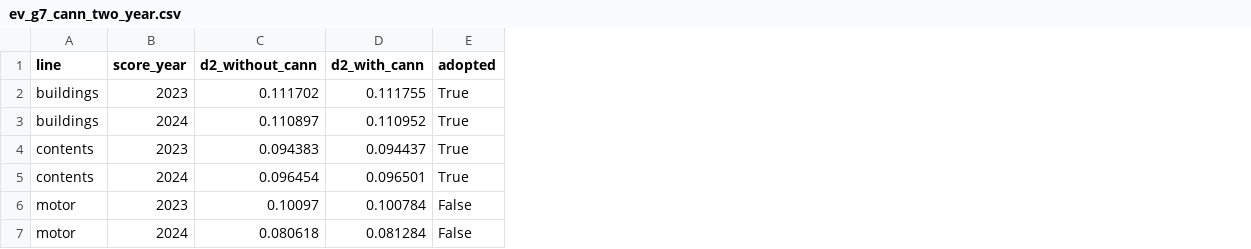
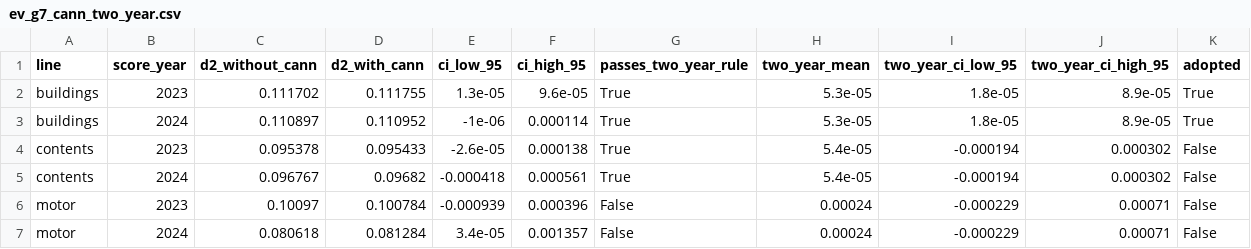
Before and after one commit to almac09/iaa-hackathon-2026, a CSV file: workings/contents/replication/audit/evidence/glm_lines/ev_g7_cann_two_year.csv, drawn as a sheet; removed rows and columns are numbered as before the commit, all else as after; the diff names each change by its address in the sheet, - before the commit and + after, or states it on an @@ line.

Commit message:
Re-run the evidence with D-22 and D-23 (AI-assisted)
Regenerates the backtest, significance, level and summary tables and
the submission with seasonal exposure for contents and CANN dropped
there; buildings and motor are unchanged.

```diff
--- a/workings/contents/replication/audit/evidence/glm_lines/ev_g7_cann_two_year.csv
+++ b/workings/contents/replication/audit/evidence/glm_lines/ev_g7_cann_two_year.csv
+column E (ci_low_95), rows 2-3: 1.3e-05 | -1e-06; rows 6-7: -0.000939 | 3.4e-05
+column F (ci_high_95), rows 2-3: 9.6e-05 | 0.000114; rows 6-7: 0.000396 | 0.001357
+column G (passes_two_year_rule), rows 2-3: True | True; rows 6-7: False | False
+column H (two_year_mean), rows 2-3: 5.3e-05 | 5.3e-05; rows 6-7: 0.00024 | 0.00024
+column I (two_year_ci_low_95), rows 2-3: 1.8e-05 | 1.8e-05; rows 6-7: -0.000229 | -0.000229
+column J (two_year_ci_high_95), rows 2-3: 8.9e-05 | 8.9e-05; rows 6-7: 0.00071 | 0.00071
-row 4: contents | 2023 | 0.094383 | 0.094437 | True
-row 5: contents | 2024 | 0.096454 | 0.096501 | True
+row 4: contents | 2023 | 0.095378 | 0.095433 | -2.6e-05 | 0.000138 | True | 5.4e-05 | -0.000194 | 0.000302 | False
+row 5: contents | 2024 | 0.096767 | 0.09682 | -0.000418 | 0.000561 | True | 5.4e-05 | -0.000194 | 0.000302 | False
```
Also changed, not shown: workings/contents/replication/audit/evidence/glm_lines/ev_g10_level_uncertainty.csv, workings/contents/replication/audit/evidence/glm_lines/ev_g1_tuning.csv, 8 other files.
